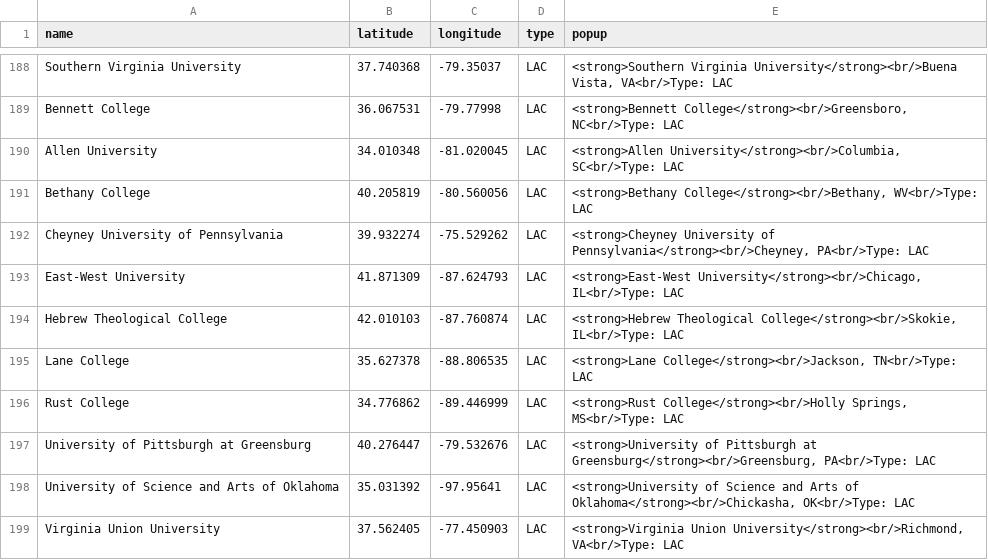
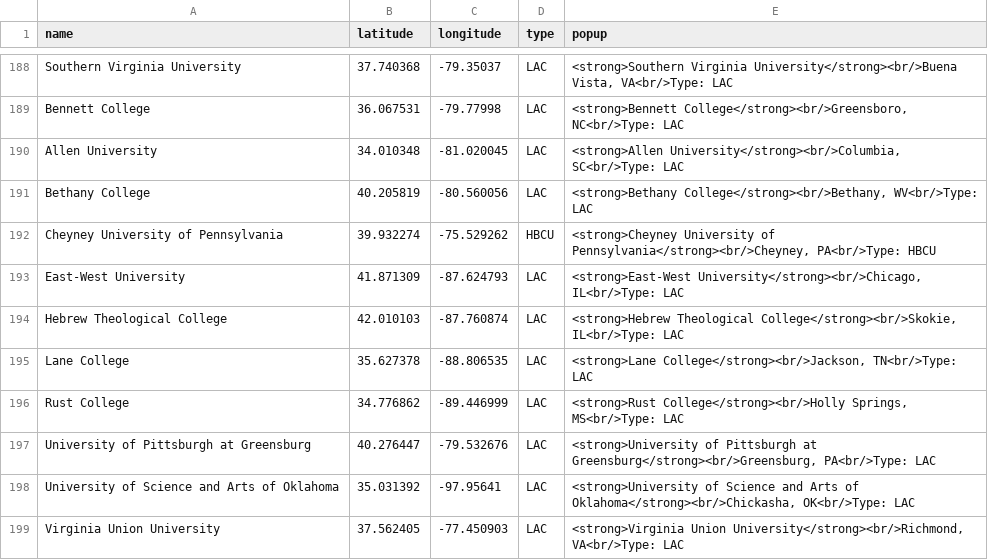
Before and after one commit to emilylucindakurtz/CulturalInstitutionsSRP2026, a CSV file: rzhang/IPUMS_Institutions/data/colleges_app_clean.csv, drawn as a sheet; only a part is shown, gaps mark what is left out.

```diff
--- a/rzhang/IPUMS_Institutions/data/colleges_app_clean.csv
+++ b/rzhang/IPUMS_Institutions/data/colleges_app_clean.csv
@@ -191,3 +191,3 @@ Allen University,34.010348,-81.020045,LAC,"<strong>Allen University</strong><br/
 Bethany College,40.205819,-80.560056,LAC,"<strong>Bethany College</strong><br/>Bethany, WV<br/>Type: LAC"
-Cheyney University of Pennsylvania,39.932274,-75.529262,LAC,"<strong>Cheyney University of Pennsylvania</strong><br/>Cheyney, PA<br/>Type: LAC"
+Cheyney University of Pennsylvania,39.932274,-75.529262,HBCU,"<strong>Cheyney University of Pennsylvania</strong><br/>Cheyney, PA<br/>Type: HBCU"
 East-West University,41.871309,-87.624793,LAC,"<strong>East-West University</strong><br/>Chicago, IL<br/>Type: LAC"
```
Also changed, not shown: rzhang/IPUMS_Institutions/data/opera_app_clean.csv, 15 other files.
